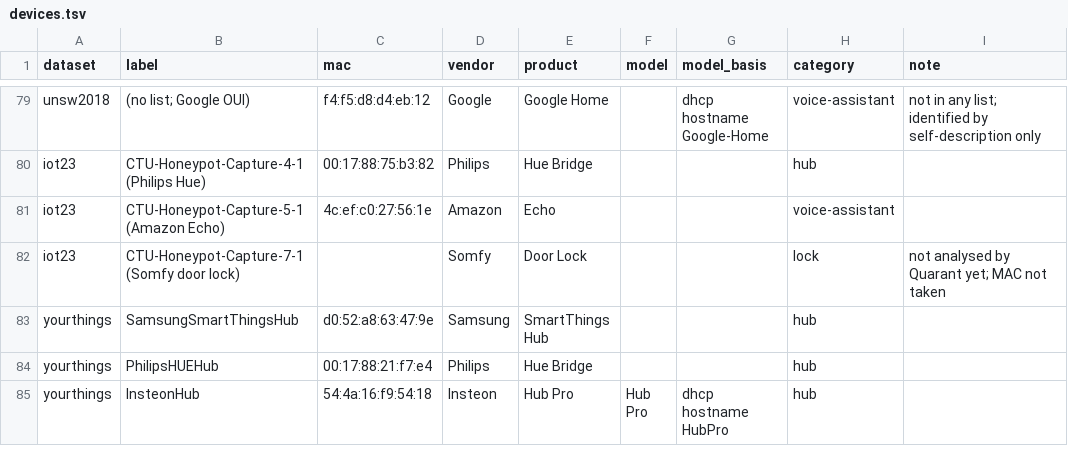
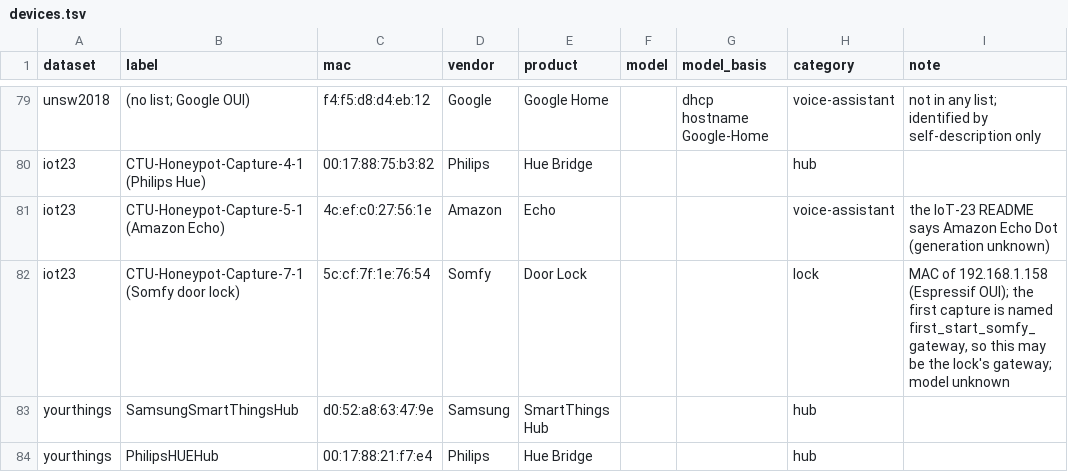
Before and after one commit to SaeYoshizaki/Quarant, a TSV file: docs/claims/devices.tsv, drawn as a sheet; only a part is shown, gaps mark what is left out; the shorter side is filled out with more unchanged rows.

```diff
--- a/docs/claims/devices.tsv
+++ b/docs/claims/devices.tsv
@@ -80,4 +80,4 @@ unsw2018	(no list; Google OUI)	f4:f5:d8:d4:eb:12	Google	Google Home		dhcp hostna
 iot23	CTU-Honeypot-Capture-4-1 (Philips Hue)	00:17:88:75:b3:82	Philips	Hue Bridge			hub	
-iot23	CTU-Honeypot-Capture-5-1 (Amazon Echo)	4c:ef:c0:27:56:1e	Amazon	Echo			voice-assistant	
-iot23	CTU-Honeypot-Capture-7-1 (Somfy door lock)		Somfy	Door Lock			lock	not analysed by Quarant yet; MAC not taken
+iot23	CTU-Honeypot-Capture-5-1 (Amazon Echo)	4c:ef:c0:27:56:1e	Amazon	Echo			voice-assistant	the IoT-23 README says Amazon Echo Dot (generation unknown)
+iot23	CTU-Honeypot-Capture-7-1 (Somfy door lock)	5c:cf:7f:1e:76:54	Somfy	Door Lock			lock	MAC of 192.168.1.158 (Espressif OUI); the first capture is named first_start_somfy_gateway, so this may be the lock's gateway; model unknown
 yourthings	SamsungSmartThingsHub	d0:52:a8:63:47:9e	Samsung	SmartThings Hub			hub	
```
Also changed, not shown: docs/claims/sweep/candidates.tsv, 7 other files.
